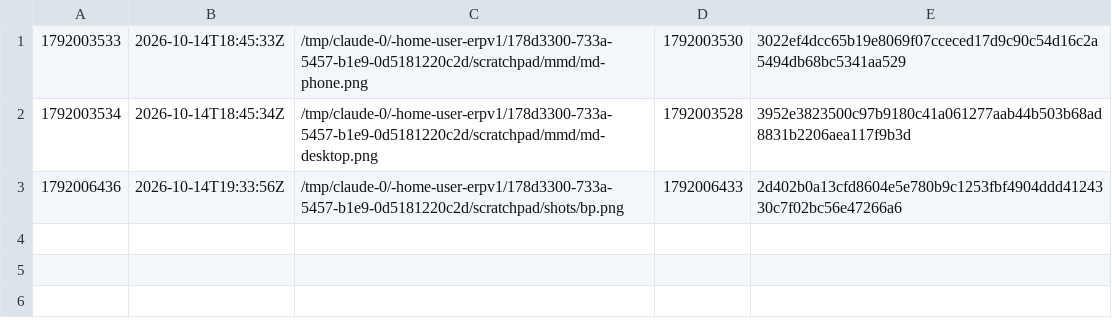
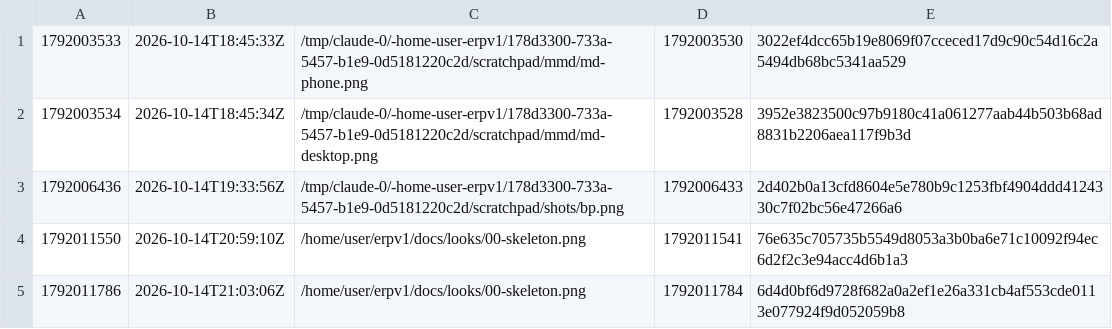
Before and after one commit to ako/erpv1, a TSV file: .claude/loop/look/seen.tsv, drawn as a sheet; the diff names each change by its address in the sheet, - before the commit and + after, or states it on an @@ line.

```diff
--- a/.claude/loop/look/seen.tsv
+++ b/.claude/loop/look/seen.tsv
+row 4: 1792011550 | 2026-10-14T20:59:10Z | /home/user/erpv1/docs/looks/00-skeleton.png | 1792011541 | 76e635c705735b5549d8053a3b0ba6e71c10092f94ec6d2f2c3e94acc4d6b1a3
+row 5: 1792011786 | 2026-10-14T21:03:06Z | /home/user/erpv1/docs/looks/00-skeleton.png | 1792011784 | 6d4d0bf6d9728f682a0a2ef1e26a331cb4af553cde0113e077924f9d052059b8
```
Also changed, not shown: .claude/loop/lint-ledger.tsv, .claude/loop/look/owed.tsv, 16 other files.
